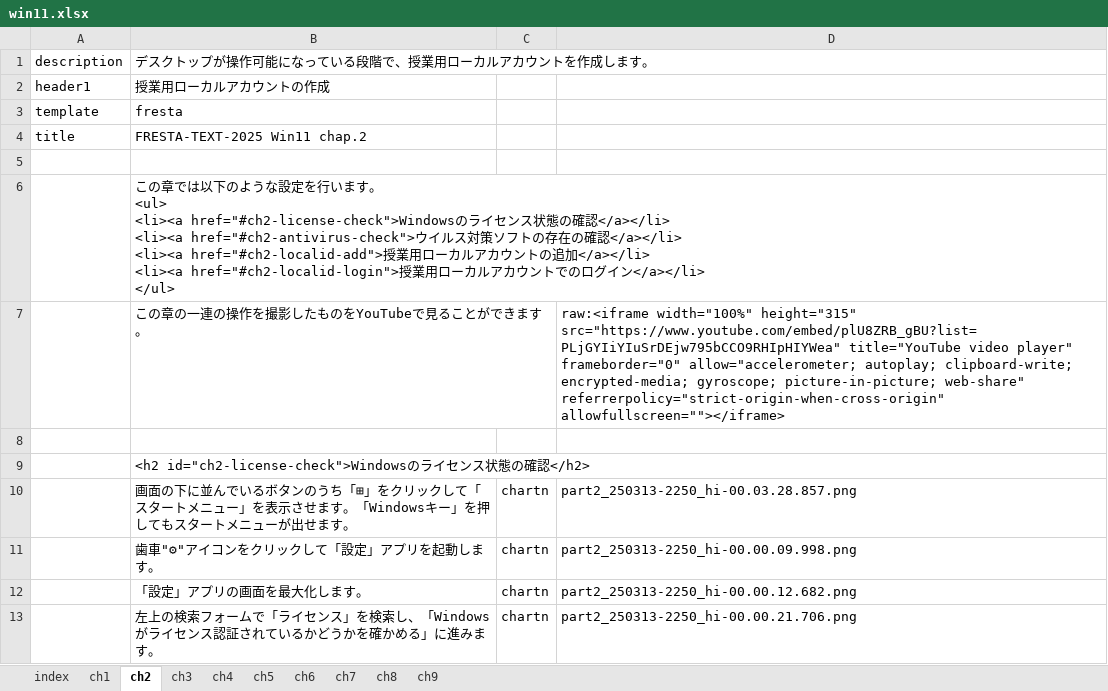
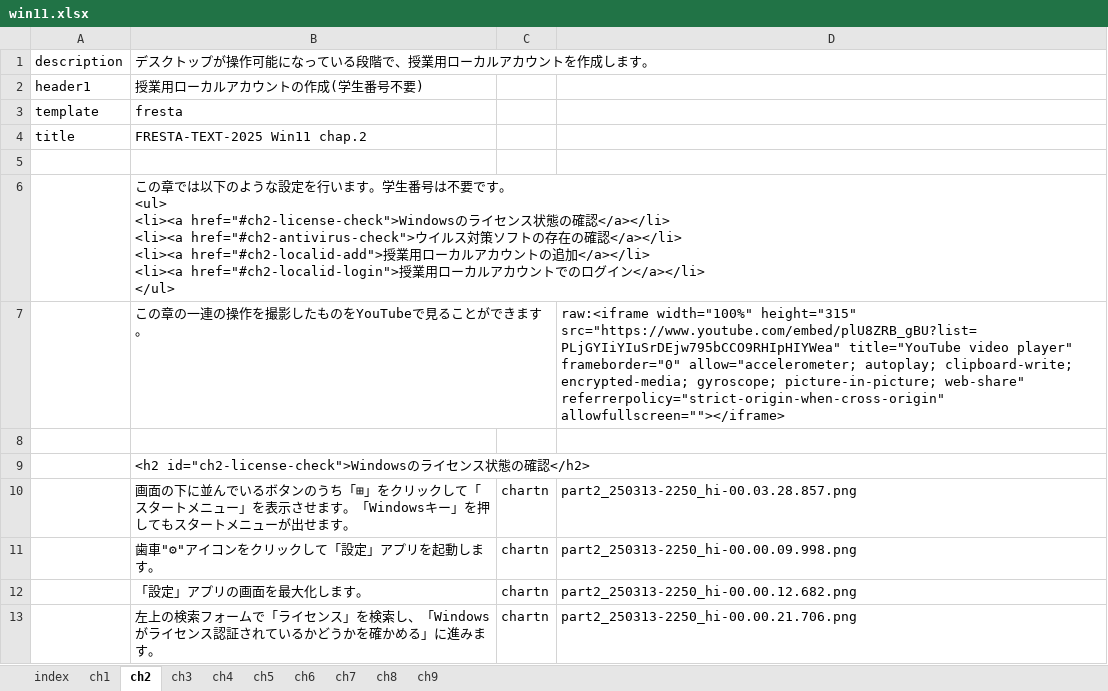
Before and after one commit to gnutar/fresta, an Excel workbook: win11.xlsx, sheet ch2, drawn as a sheet; only a part is shown; values as stored, in another font and other column widths than the file's, no borders; ↵ is a line break in a cell; the diff names each change by its address in the sheet, - before the commit and + after, or states it on an @@ line.

```diff
--- a/win11.xlsx (sheet ch2)
+++ b/win11.xlsx (sheet ch2)
-B2: 授業用ローカルアカウントの作成
+B2: 授業用ローカルアカウントの作成(学生番号不要)
-B6: …す。 ↵ <ul>…
+B6: …す。学生番号は不要です。 ↵ <ul>…
```
Also changed, not shown: sheet ch3, sheet ch1.
